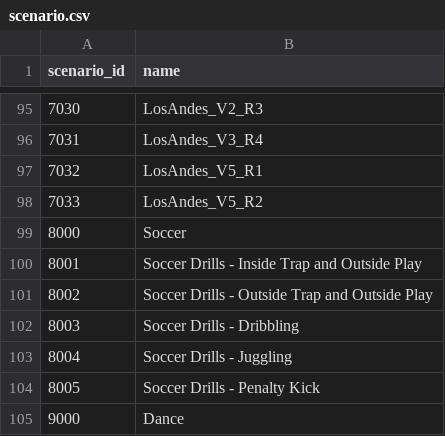
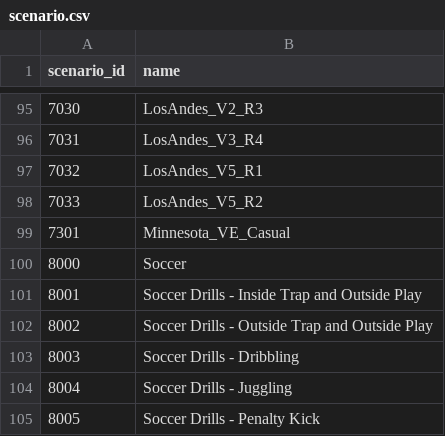
Before and after one commit to facebookresearch/Ego4d, a CSV file: ego4d/internal/validation/standard_metadata/egoexo/scenario.csv, drawn as a sheet; only a part is shown, gaps mark what is left out; the shorter side is filled out with more unchanged rows; the diff names each change by its address in the sheet, - before the commit and + after, or states it on an @@ line.

Commit message:
Add 7301

```diff
--- a/ego4d/internal/validation/standard_metadata/egoexo/scenario.csv
+++ b/ego4d/internal/validation/standard_metadata/egoexo/scenario.csv
+row 99: 7301 | Minnesota_VE_Casual
```
